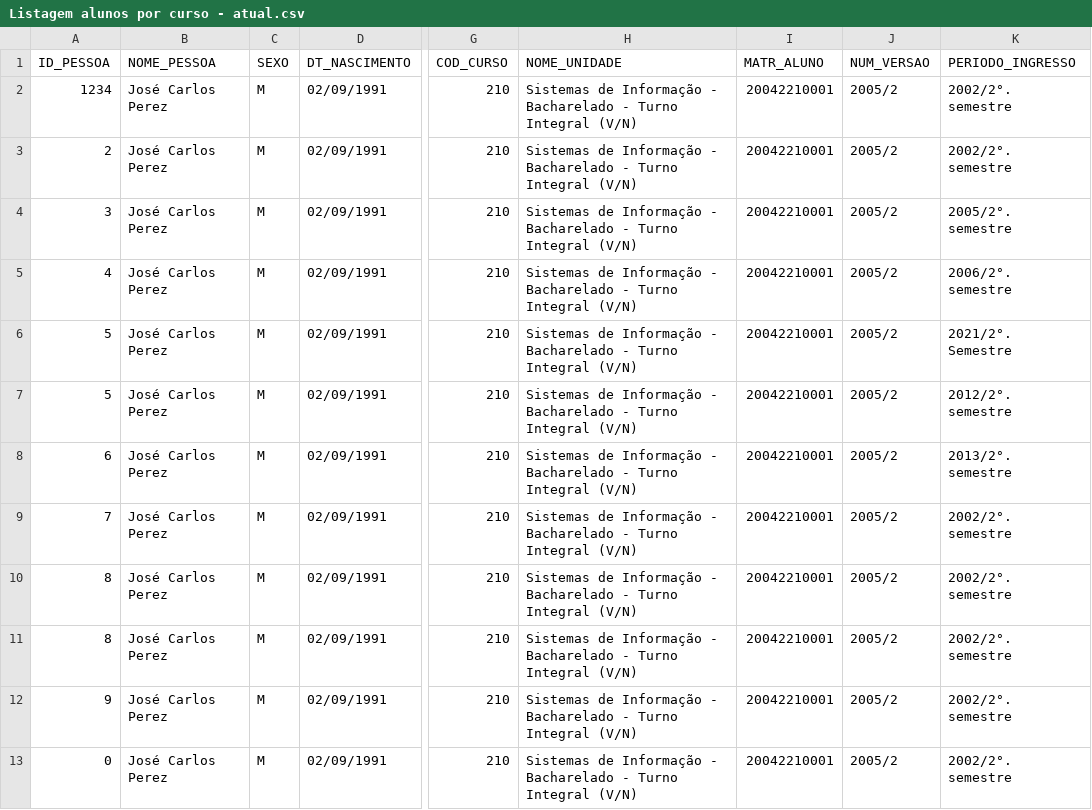
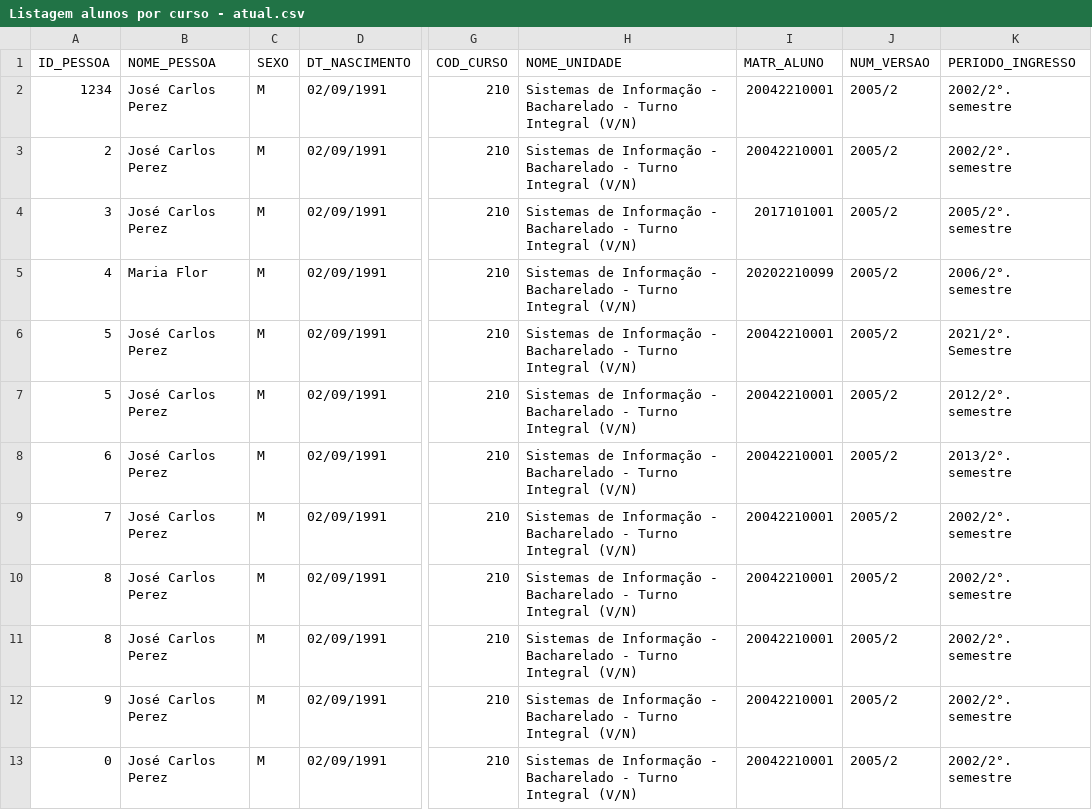
Before and after one commit to rafael-ventura/dashboard-bsi, a CSV file: dados/Listagem alunos por curso - atual.csv, drawn as a sheet; only a part is shown, gaps mark what is left out; the diff names each change by its address in the sheet, - before the commit and + after, or states it on an @@ line.

```diff
--- a/dados/Listagem alunos por curso - atual.csv
+++ b/dados/Listagem alunos por curso - atual.csv
-I4 (MATR_ALUNO): 20042210001
+I4 (MATR_ALUNO): 2017101001
-B5 (NOME_PESSOA): José Carlos Perez
+B5 (NOME_PESSOA): Maria Flor
-I5 (MATR_ALUNO): 20042210001
+I5 (MATR_ALUNO): 20202210099
```
Also changed, not shown: dados/dfPrincipal.csv, 8 other files.
